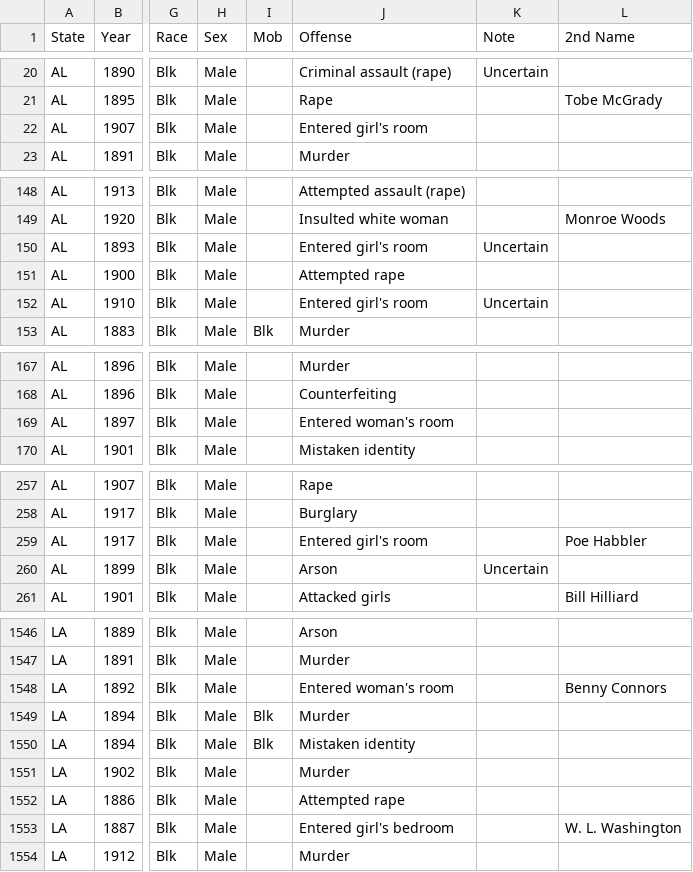
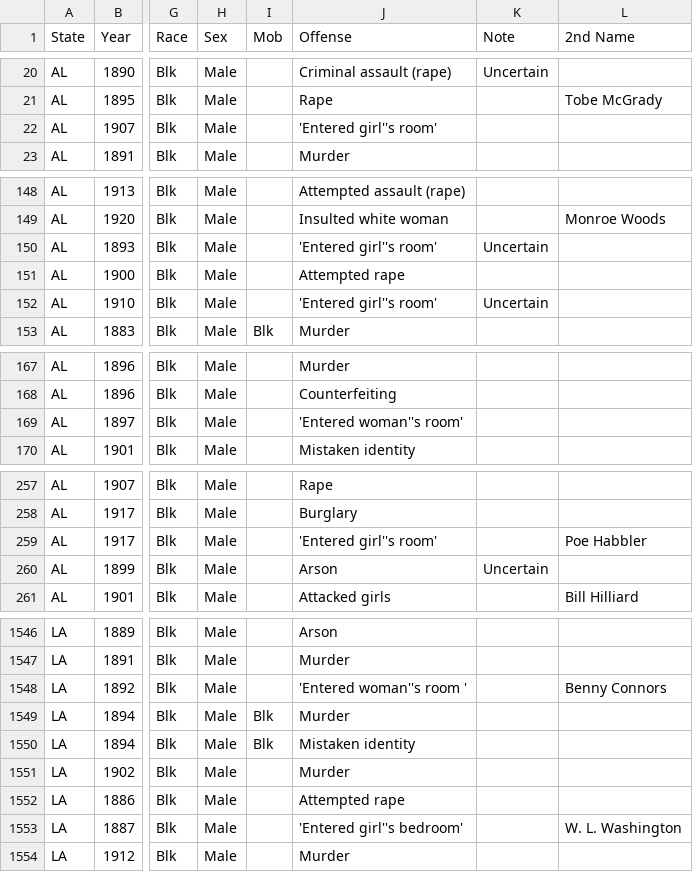
Before and after one commit to mw0/MLnotebooks, a CSV file: NationalLynching/historical-american-lynching.csv, drawn as a sheet; only a part is shown, gaps mark what is left out; the diff covers the shown part only; the diff names each change by its address in the sheet, - before the commit and + after, or states it on an @@ line.

Commit message:
First commit NationalLynching.

```diff
--- a/NationalLynching/historical-american-lynching.csv
+++ b/NationalLynching/historical-american-lynching.csv
-J22 (Offense): Entered girl's room
+J22 (Offense): 'Entered girl''s room'
-J150 (Offense): Entered girl's room
+J150 (Offense): 'Entered girl''s room'
-J152 (Offense): Entered girl's room
+J152 (Offense): 'Entered girl''s room'
-J169 (Offense): Entered woman's room
+J169 (Offense): 'Entered woman''s room'
-J259 (Offense): Entered girl's room
+J259 (Offense): 'Entered girl''s room'
-J1548 (Offense): Entered woman's room
+J1548 (Offense): 'Entered woman''s room '
-J1553 (Offense): Entered girl's bedroom
+J1553 (Offense): 'Entered girl''s bedroom'
```
Also changed, not shown: 23 edited cells elsewhere in this file, 27 other files.
